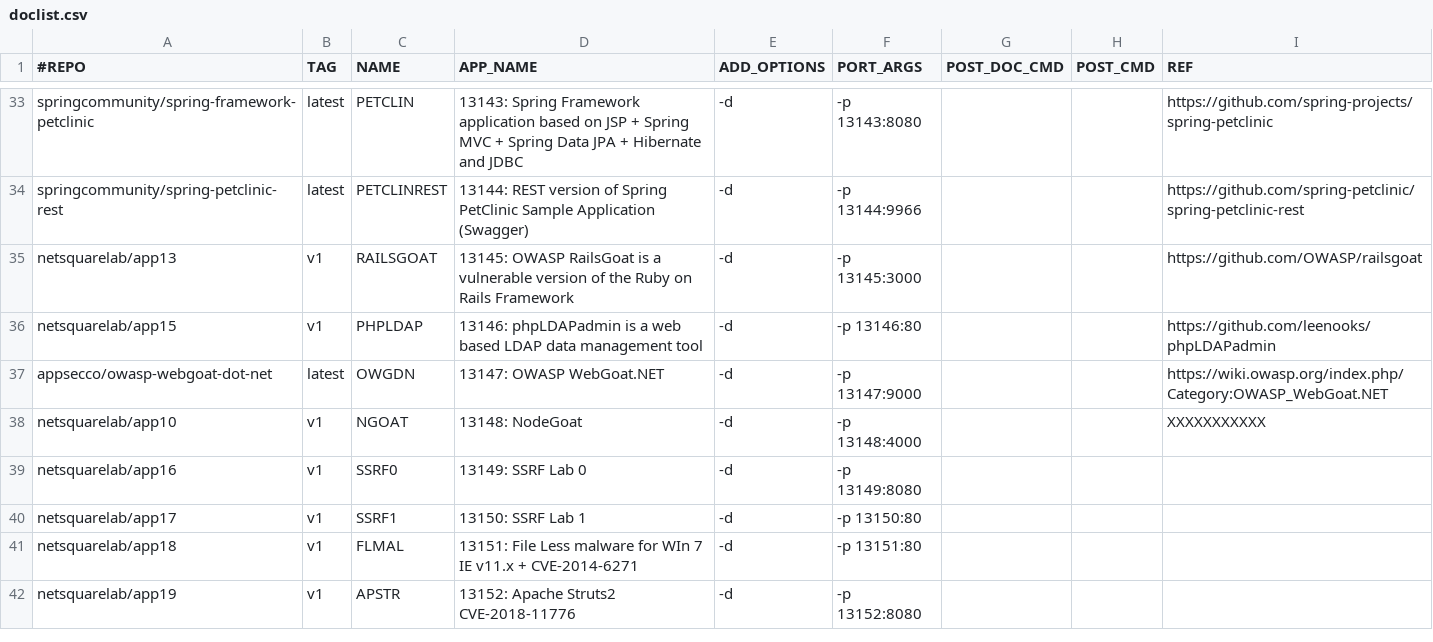
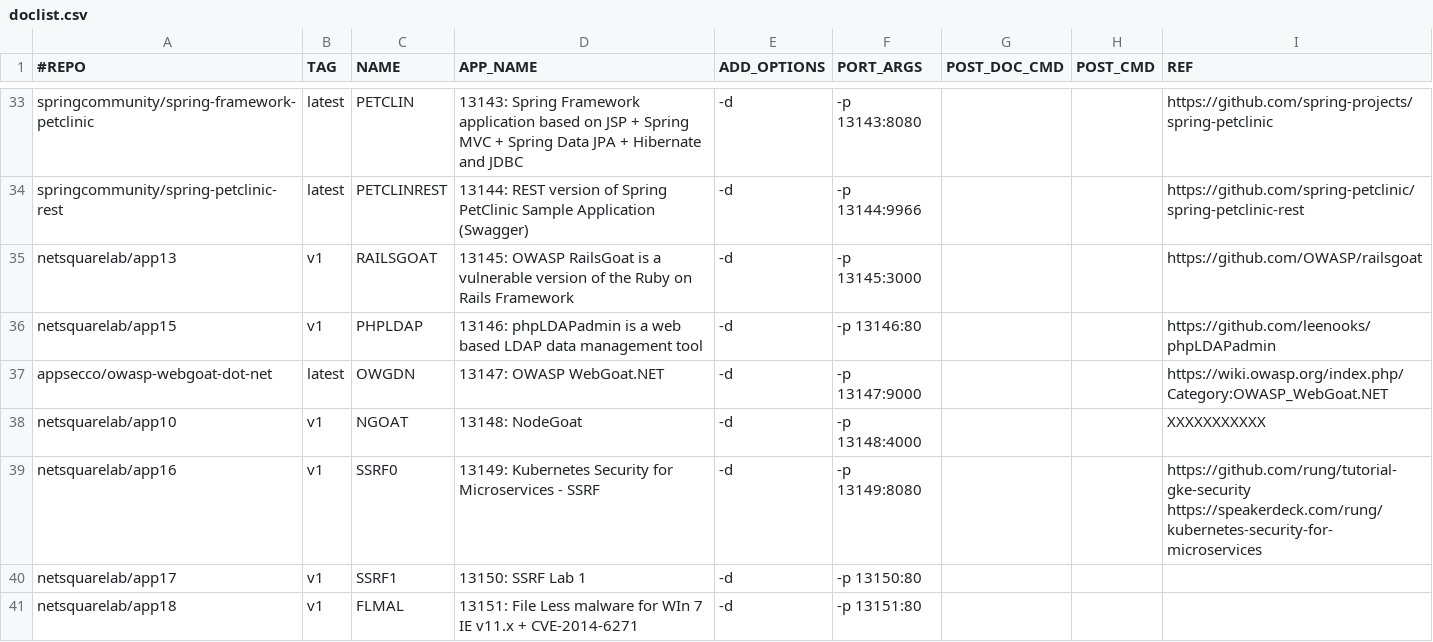
Before and after one commit to netsquare/OVLC, a CSV file: doclist.csv, drawn as a sheet; only a part is shown, gaps mark what is left out; the shorter side is filled out with more unchanged rows.

Commit message:
Update doclist.csv
https://speakerdeck.com/rung/kubernetes-security-for-microservices

```diff
--- a/doclist.csv
+++ b/doclist.csv
@@ -38,3 +38,3 @@ appsecco/owasp-webgoat-dot-net,latest,OWGDN,13147: OWASP WebGoat.NET ,-d,-p 1314
 netsquarelab/app10,v1,NGOAT,13148: NodeGoat ,-d,-p 13148:4000,,, XXXXXXXXXXX
-netsquarelab/app16,v1,SSRF0,13149: SSRF Lab 0 ,-d,-p 13149:8080,,,
+netsquarelab/app16,v1,SSRF0,13149: Kubernetes Security for Microservices - SSRF ,-d,-p 13149:8080,,,https://github.com/rung/tutorial-gke-security https://speakerdeck.com/rung/kubernetes-security-for-microservices
 netsquarelab/app17,v1,SSRF1,13150: SSRF Lab 1 ,-d,-p 13150:80,,,
```
